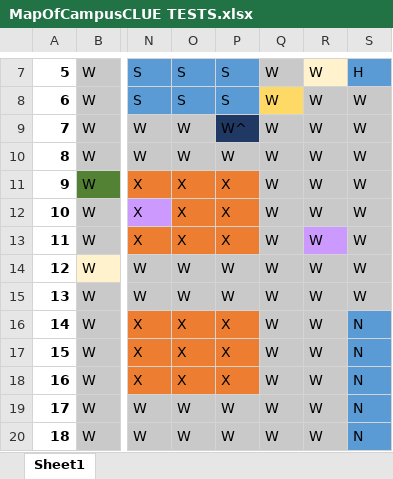
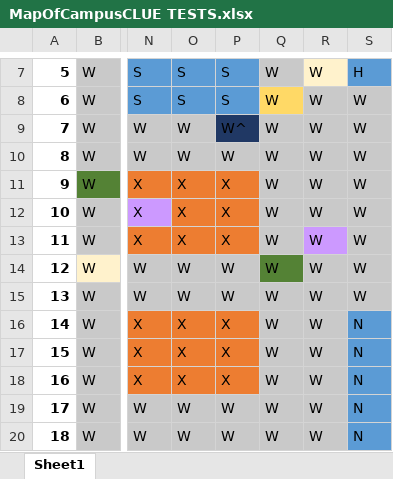
Before and after one commit to eebag/Clue, an Excel workbook: MapOfCampusCLUE TESTS.xlsx, sheet Sheet1, drawn as a sheet; only a part is shown, gaps mark what is left out; values as stored, in another font and other column widths than the file's, no borders; the diff names each change by its address in the sheet, - before the commit and + after, or states it on an @@ line.

Commit message:
Set up adjacency tests, added some tests on the xlsx

```diff
--- a/MapOfCampusCLUE TESTS.xlsx (sheet Sheet1)
+++ b/MapOfCampusCLUE TESTS.xlsx (sheet Sheet1)
-Q14 fill: #C9C9C9
+Q14 fill: #548235
```
Also changed, not shown: 2 other files.
